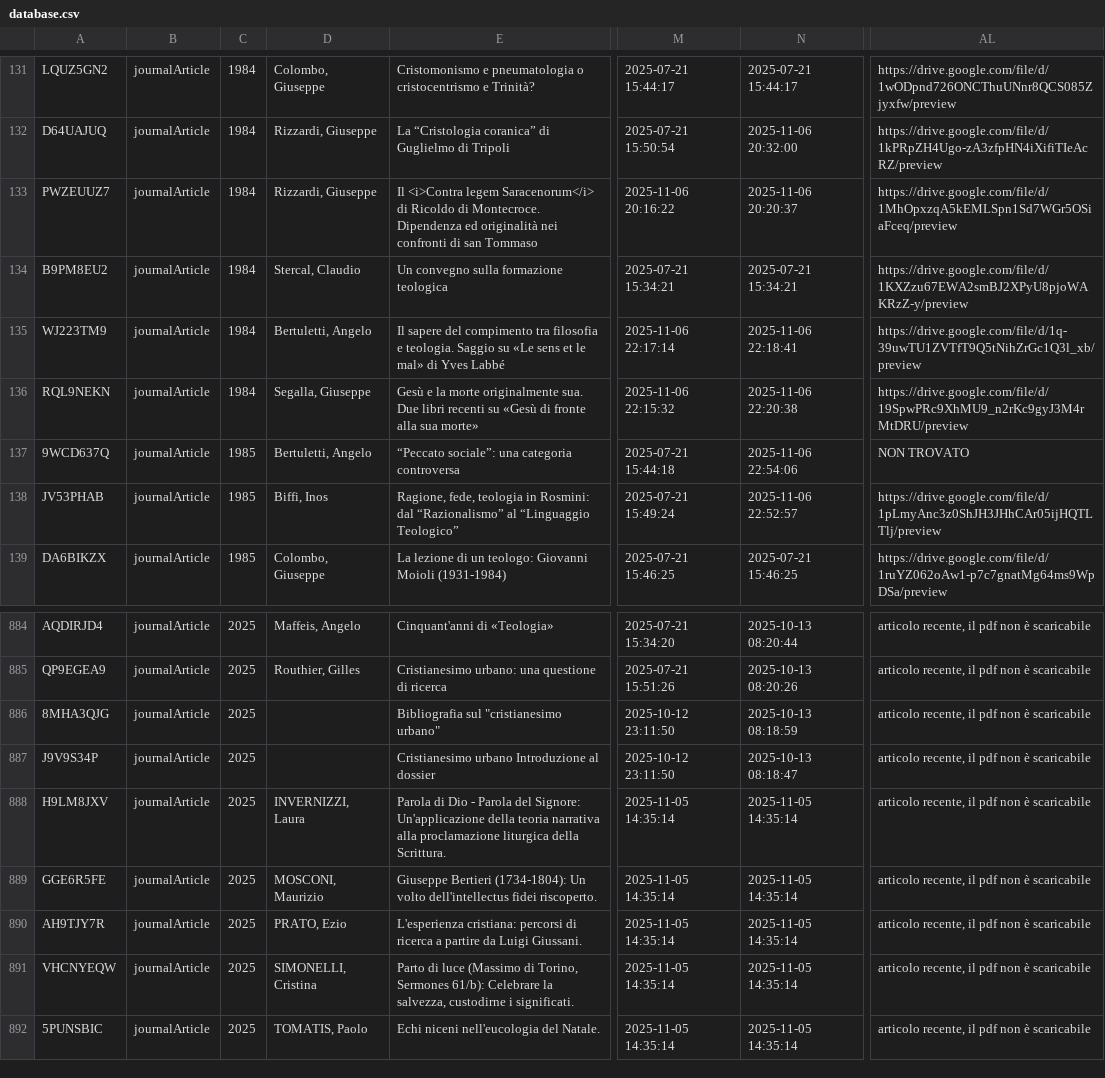
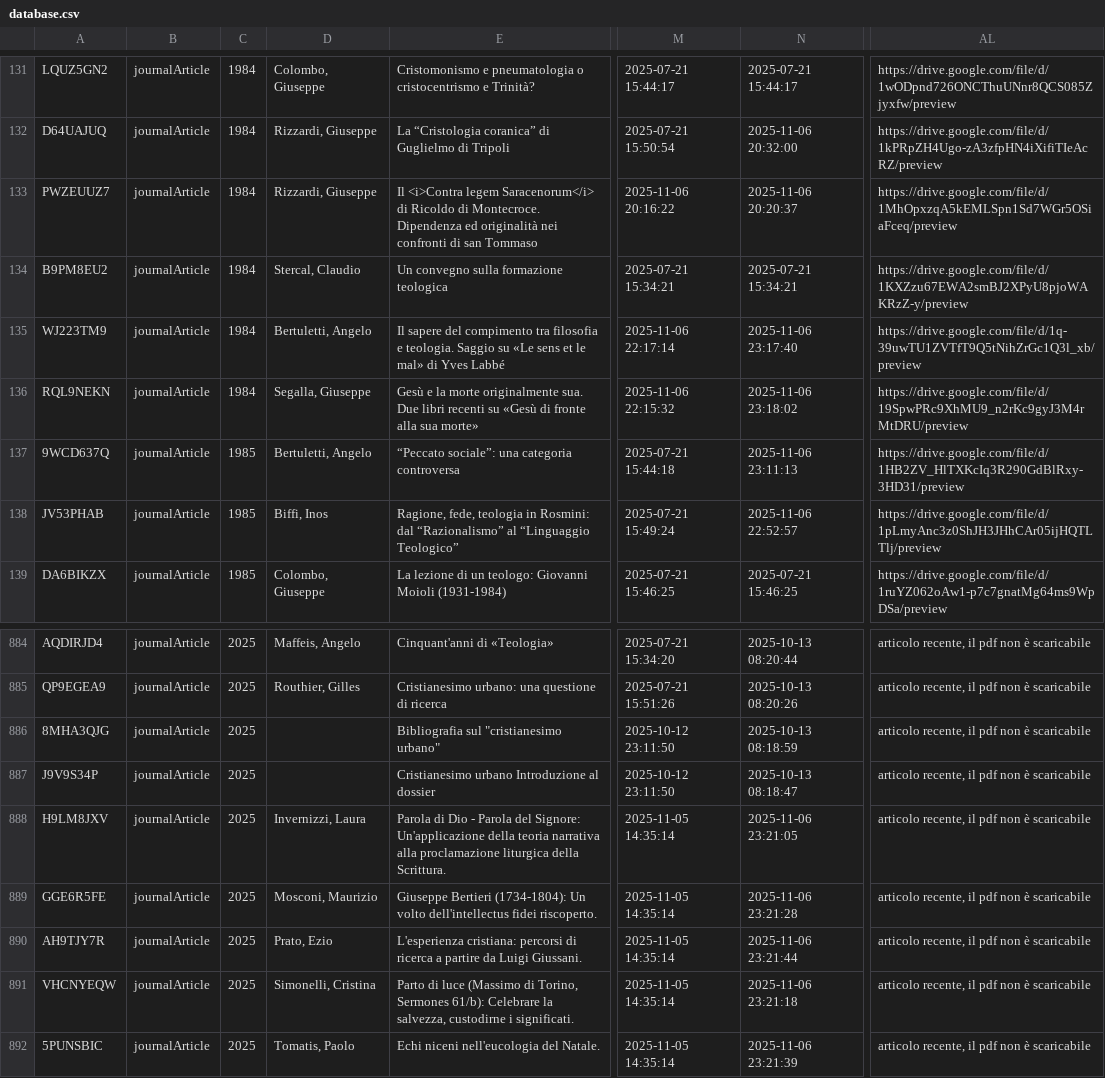
Before and after one commit to invern/database-teologia, a CSV file: database.csv, drawn as a sheet; only a part is shown, gaps mark what is left out; the diff names each change by its address in the sheet, - before the commit and + after, or states it on an @@ line.

Commit message:
Add files via upload

```diff
--- a/database.csv
+++ b/database.csv
-N135: 2025-11-06 22:18:41
+N135: 2025-11-06 23:17:40
-N136: 2025-11-06 22:20:38
+N136: 2025-11-06 23:18:02
-N137: 2025-11-06 22:54:06
+N137: 2025-11-06 23:11:13
-AL137: NON TROVATO
+AL137: https://drive.google.com/file/d/1HB2ZV_HlTXKcIq3R290GdBlRxy-3HD31/preview
-D888: INVERNIZZI, Laura
+D888: Invernizzi, Laura
-N888: 2025-11-05 14:35:14
+N888: 2025-11-06 23:21:05
-D889: MOSCONI, Maurizio
+D889: Mosconi, Maurizio
-N889: 2025-11-05 14:35:14
+N889: 2025-11-06 23:21:28
-D890: PRATO, Ezio
+D890: Prato, Ezio
-N890: 2025-11-05 14:35:14
+N890: 2025-11-06 23:21:44
-D891: SIMONELLI, Cristina
+D891: Simonelli, Cristina
-N891: 2025-11-05 14:35:14
+N891: 2025-11-06 23:21:18
-D892: TOMATIS, Paolo
+D892: Tomatis, Paolo
-N892: 2025-11-05 14:35:14
+N892: 2025-11-06 23:21:39
```
